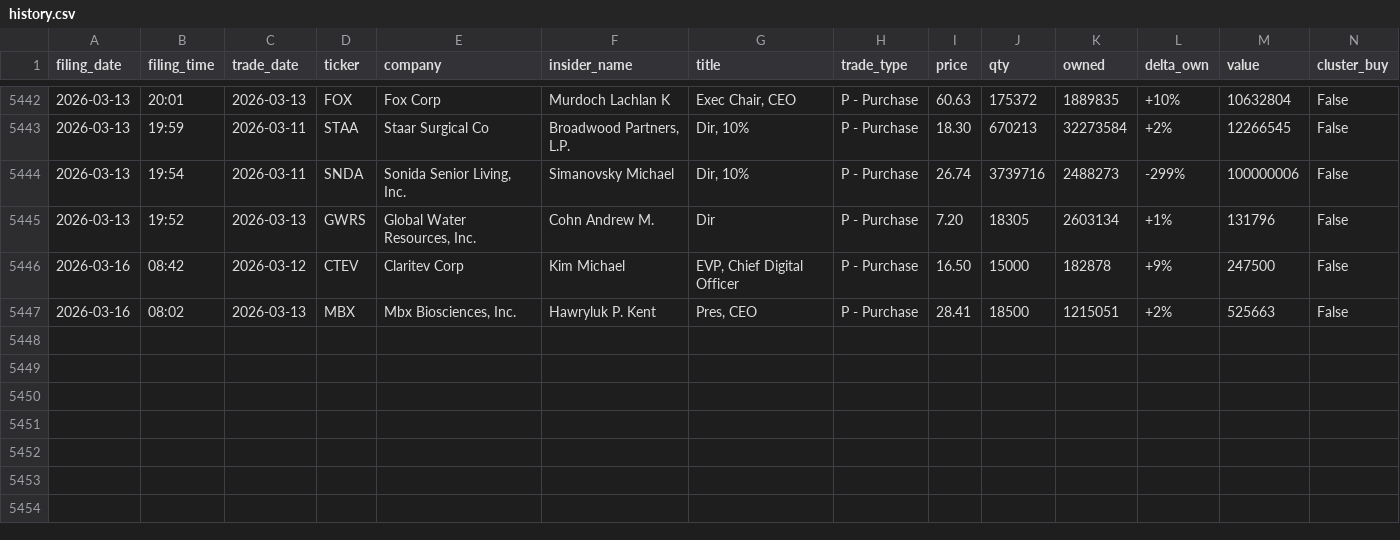
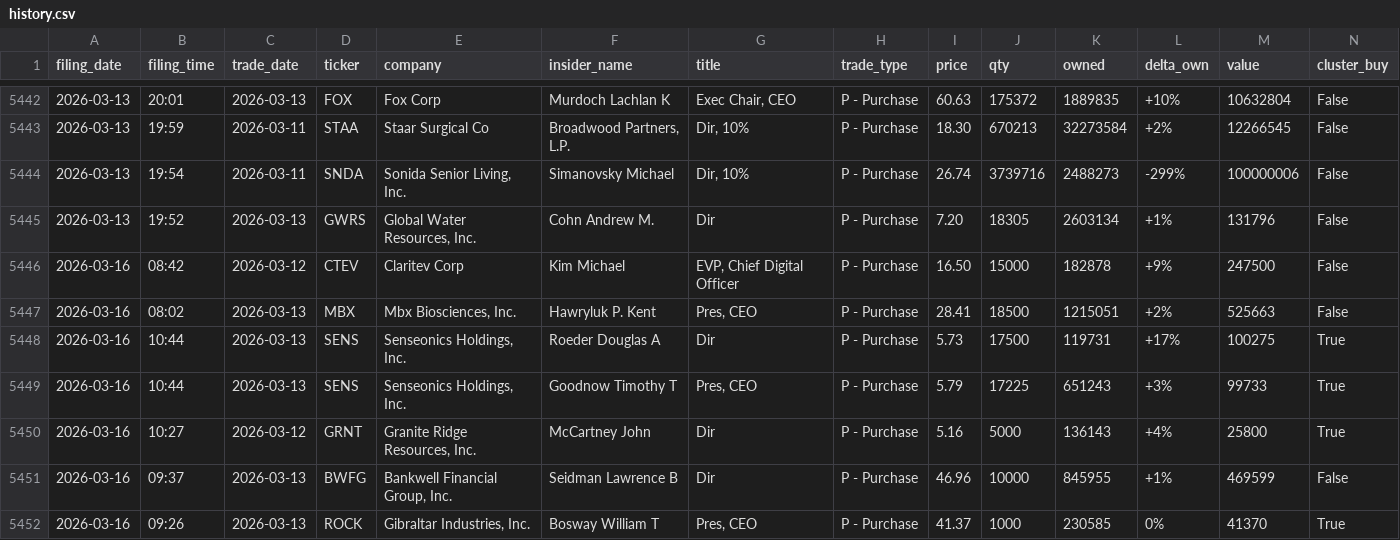
Before and after one commit to shaheedhamid/insider-radar, a CSV file: data/history.csv, drawn as a sheet; only a part is shown, gaps mark what is left out; the diff names each change by its address in the sheet, - before the commit and + after, or states it on an @@ line.

```diff
--- a/data/history.csv
+++ b/data/history.csv
+row 5448: 2026-03-16 | 10:44 | 2026-03-13 | SENS | Senseonics Holdings, Inc. | Roeder Douglas A | Dir | P - Purchase | 5.73 | 17500 | 119731 | +17% | 100275 | True
+row 5449: 2026-03-16 | 10:44 | 2026-03-13 | SENS | Senseonics Holdings, Inc. | Goodnow Timothy T | Pres, CEO | P - Purchase | 5.79 | 17225 | 651243 | +3% | 99733 | True
+row 5450: 2026-03-16 | 10:27 | 2026-03-12 | GRNT | Granite Ridge Resources, Inc. | McCartney John | Dir | P - Purchase | 5.16 | 5000 | 136143 | +4% | 25800 | True
+row 5451: 2026-03-16 | 09:37 | 2026-03-13 | BWFG | Bankwell Financial Group, Inc. | Seidman Lawrence B | Dir | P - Purchase | 46.96 | 10000 | 845955 | +1% | 469599 | False
+row 5452: 2026-03-16 | 09:26 | 2026-03-13 | ROCK | Gibraltar Industries, Inc. | Bosway William T | Pres, CEO | P - Purchase | 41.37 | 1000 | 230585 | 0% | 41370 | True
```
Also changed, not shown: 3 other files.
